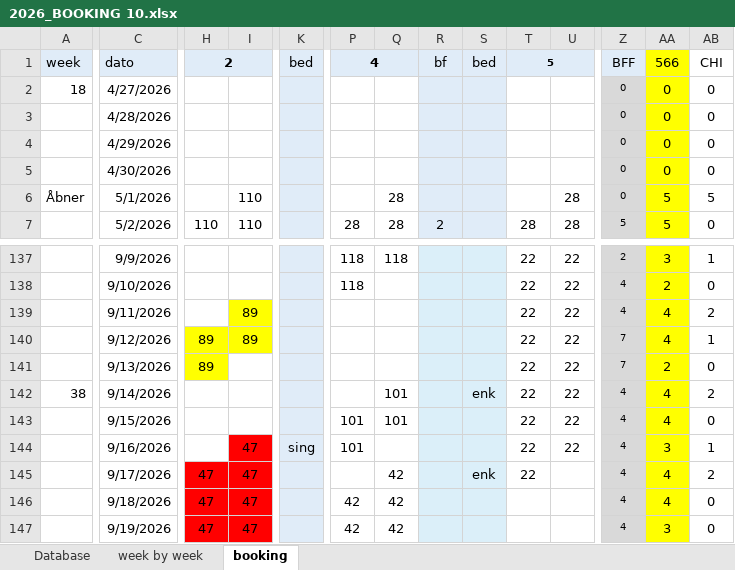
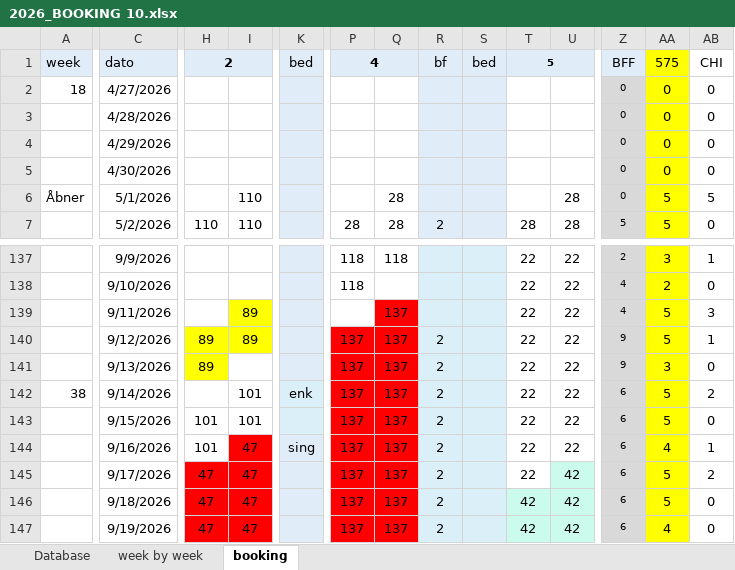
Before and after one commit to Hammerknuden/HK-portal-20, an Excel workbook: data/2026_BOOKING 10.xlsx, sheet booking, drawn as a sheet; only a part is shown, gaps mark what is left out; values as stored, in another font and other column widths than the file's, no borders; the diff covers the shown part only; the diff names each change by its address in the sheet, - before the commit and + after, or states it on an @@ line.

```diff
--- a/data/2026_BOOKING 10.xlsx (sheet booking)
+++ b/data/2026_BOOKING 10.xlsx (sheet booking)
-AA1: 566
+AA1: 575
-Q139:Q141: (empty)
+Q139:Q141: 137
-Q139 fill: none
+Q139 fill: #FF0000
-AA139:AA140: 4
+AA139:AA140: 5
-AB139: 2
+AB139: 3
-P140:P142: (empty)
+P140:P142: 137
-P140:Q147 fill: none
+P140:Q147 fill: #FF0000
-R140:R147: (empty)
+R140:R147: 2
-Z140:Z141: 7
+Z140:Z141: 9
-AA141: 2
+AA141: 3
-I142:I143: (empty)
+I142:I143: 101
-K142: (empty)
+K142: enk
-Q142:Q143: 101
+Q142:Q143: 137
-S142: enk
+S142: (empty)
-Z142:Z147: 4
+Z142:Z147: 6
-AA142:AA143: 4
+AA142:AA143: 5
-H143:H144: (empty)
+H143:H144: 101
-P143:P144: 101
+P143:P144: 137
-Q144: (empty)
+Q144: 137
-AA144: 3
+AA144: 4
-P145: (empty)
+P145: 137
-Q145:Q147: 42
+Q145:Q147: 137
-S145: enk
+S145: (empty)
-U145:U147: (empty)
+U145:U147: 42
-U145 fill: none
+U145 fill: #CAFBED
-AA145:AA146: 4
+AA145:AA146: 5
-P146:P147: 42
+P146:P147: 137
-T146:T147: (empty)
+T146:T147: 42
-T146:U147 fill: none
+T146:U147 fill: #CAFBED
-AA147: 3
+AA147: 4
```
Also changed, not shown: 6 edited cells and cell formats elsewhere in this sheet, sheet Database, sheet week by week, formulas that keep their value, charts or pictures.
